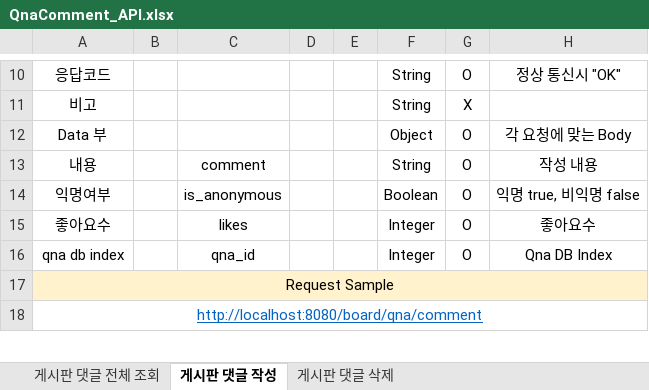
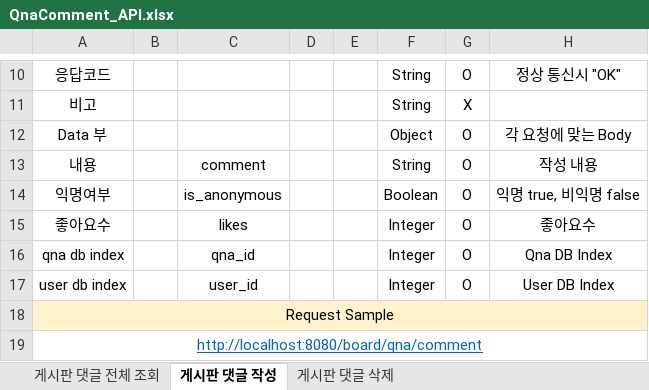
Before and after one commit to choib1ack/AISW_Web_Community, an Excel workbook: api/Board/QnaComment_API.xlsx, sheet 게시판 댓글 작성, drawn as a sheet; only a part is shown, gaps mark what is left out; values as stored, in another font and other column widths than the file's, no borders; the diff covers the shown part only; the diff names each change by its address in the sheet, - before the commit and + after, or states it on an @@ line.

Commit message:
docs: Adding user id in comment api files

```diff
--- a/api/Board/QnaComment_API.xlsx (sheet 게시판 댓글 작성)
+++ b/api/Board/QnaComment_API.xlsx (sheet 게시판 댓글 작성)
+row 17: user db index |  | user_id |  |  | Integer | O | User DB Index
```
Also changed, not shown: 1 added row and 2 edited cells elsewhere in this sheet, sheet 게시판 댓글 전체 조회, api/Board/FreeComment_API.xlsx.
